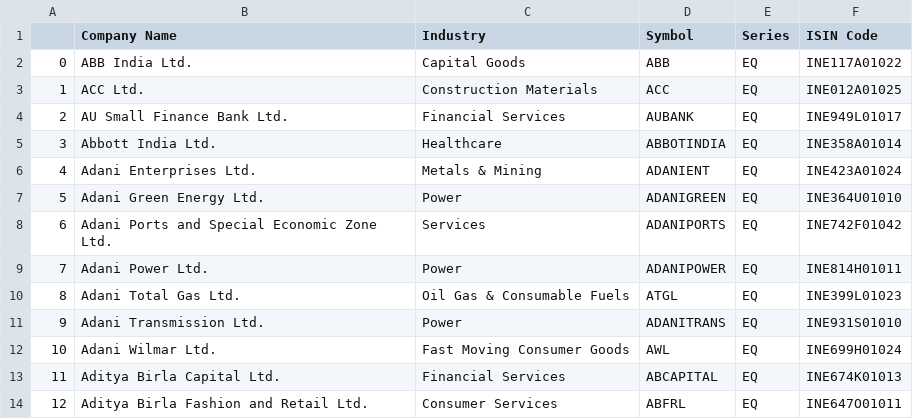
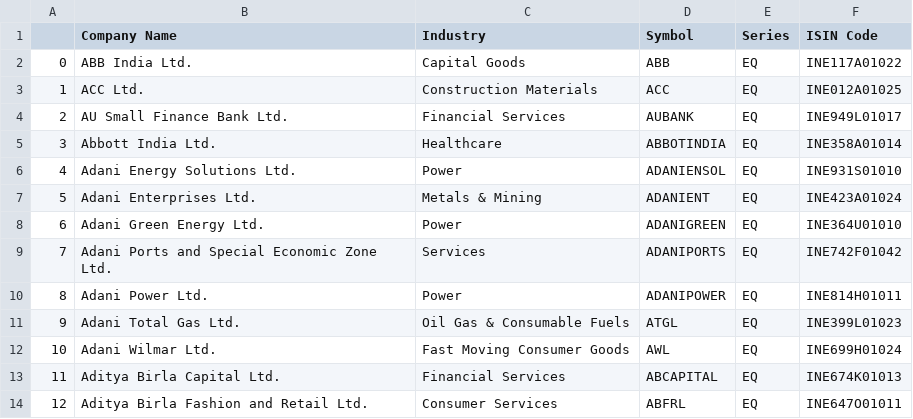
Before and after one commit to gaurangpalekar/News-Sentiment-Analysis, a CSV file: datasets/NIFTY_200.csv, drawn as a sheet; only a part is shown; removed rows and columns are numbered as before the commit, all else as after; the diff names each change by its address in the sheet, - before the commit and + after, or states it on an @@ line.

```diff
--- a/datasets/NIFTY_200.csv
+++ b/datasets/NIFTY_200.csv
+row 6: 4 | Adani Energy Solutions Ltd. | Power | ADANIENSOL | EQ | INE931S01010
@@ column A renumbered between rows 7 and 11 @@
-row 11: 9 | Adani Transmission Ltd. | Power | ADANITRANS | EQ | INE931S01010
```
Also changed, not shown: datasets/NIFTY_100.csv, datasets/NIFTY_500.csv, 3 other files.
